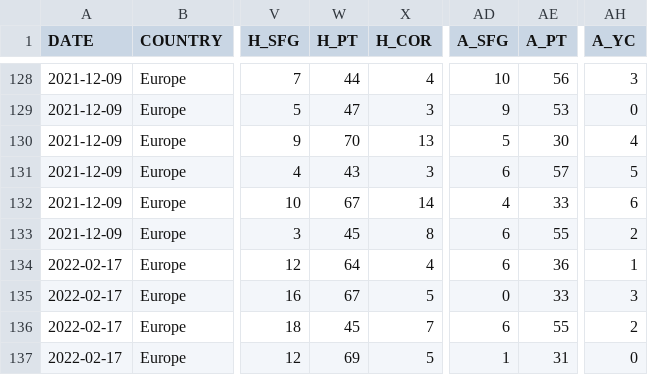
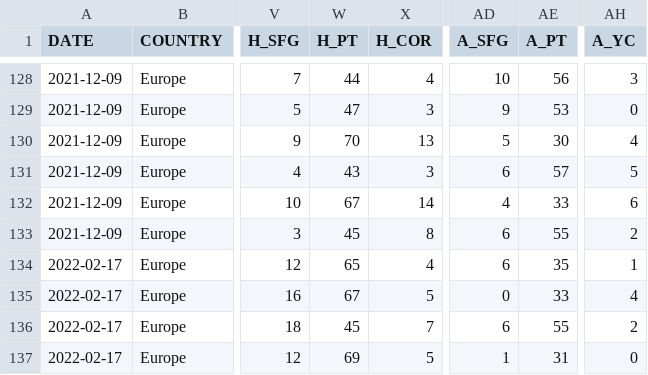
Before and after one commit to martinstorch/football, a CSV file: TF/data/boj_EL_2122.csv, drawn as a sheet; only a part is shown, gaps mark what is left out; the diff names each change by its address in the sheet, - before the commit and + after, or states it on an @@ line.

```diff
--- a/TF/data/boj_EL_2122.csv
+++ b/TF/data/boj_EL_2122.csv
-W134 (H_PT): 64
+W134 (H_PT): 65
-AE134 (A_PT): 36
+AE134 (A_PT): 35
-AH135 (A_YC): 3
+AH135 (A_YC): 4
```
Also changed, not shown: TF/data/all_quotes_bwin.csv, TF/data/boj_DE_2122.csv, 5 other files.
